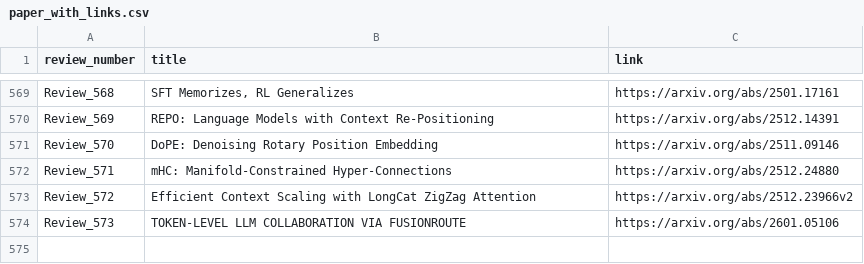
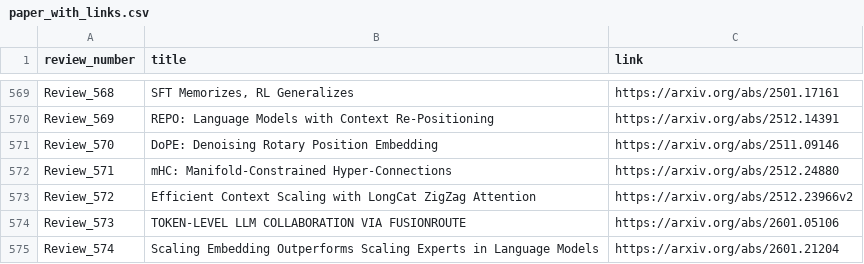
Before and after one commit to disouzam/merlihson-scientific-resources, a CSV file: mike-paper-reviews-all/reviews_metadata/paper_with_links.csv, drawn as a sheet; only a part is shown, gaps mark what is left out.

```diff
--- a/mike-paper-reviews-all/reviews_metadata/paper_with_links.csv
+++ b/mike-paper-reviews-all/reviews_metadata/paper_with_links.csv
@@ -574 +574,2 @@ Review_572,Efficient Context Scaling with LongCat ZigZag Attention,https://arxiv
 Review_573,TOKEN-LEVEL LLM COLLABORATION VIA FUSIONROUTE,https://arxiv.org/abs/2601.05106
+Review_574,Scaling Embedding Outperforms Scaling Experts in Language Models,https://arxiv.org/abs/2601.21204
```
Also changed, not shown: 8 other files.
